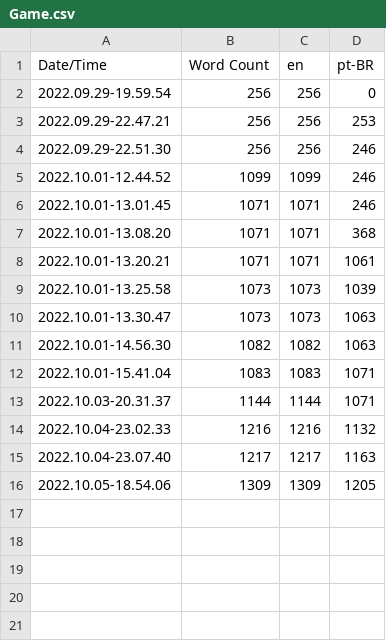
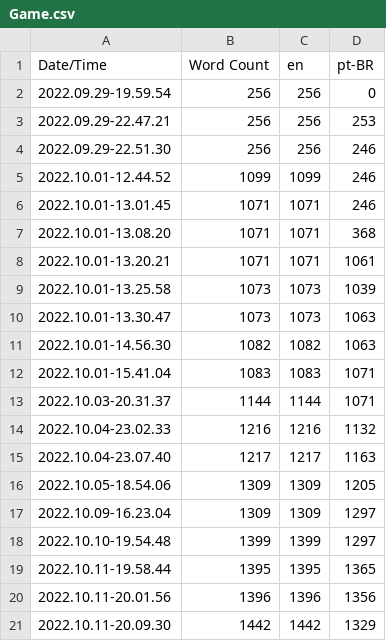
Before and after one commit to lothar-matthaus/RE-Cycle, a CSV file: Content/Localization/Game/Game.csv, drawn as a sheet; the diff names each change by its address in the sheet, - before the commit and + after, or states it on an @@ line.

```diff
--- a/Content/Localization/Game/Game.csv
+++ b/Content/Localization/Game/Game.csv
+row 17: 2022.10.09-16.23.04 | 1309 | 1309 | 1297
+row 18: 2022.10.10-19.54.48 | 1399 | 1399 | 1297
+row 19: 2022.10.11-19.58.44 | 1395 | 1395 | 1365
+row 20: 2022.10.11-20.01.56 | 1396 | 1396 | 1356
+row 21: 2022.10.11-20.09.30 | 1442 | 1442 | 1329
```
Also changed, not shown: 42 other files.
